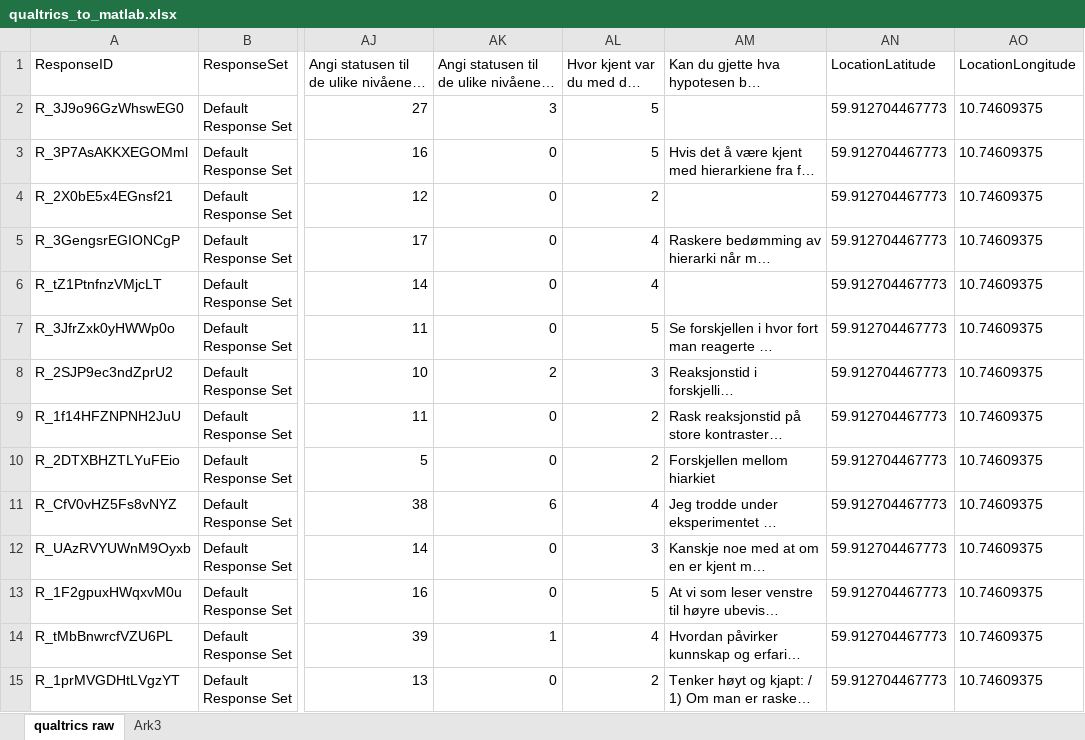
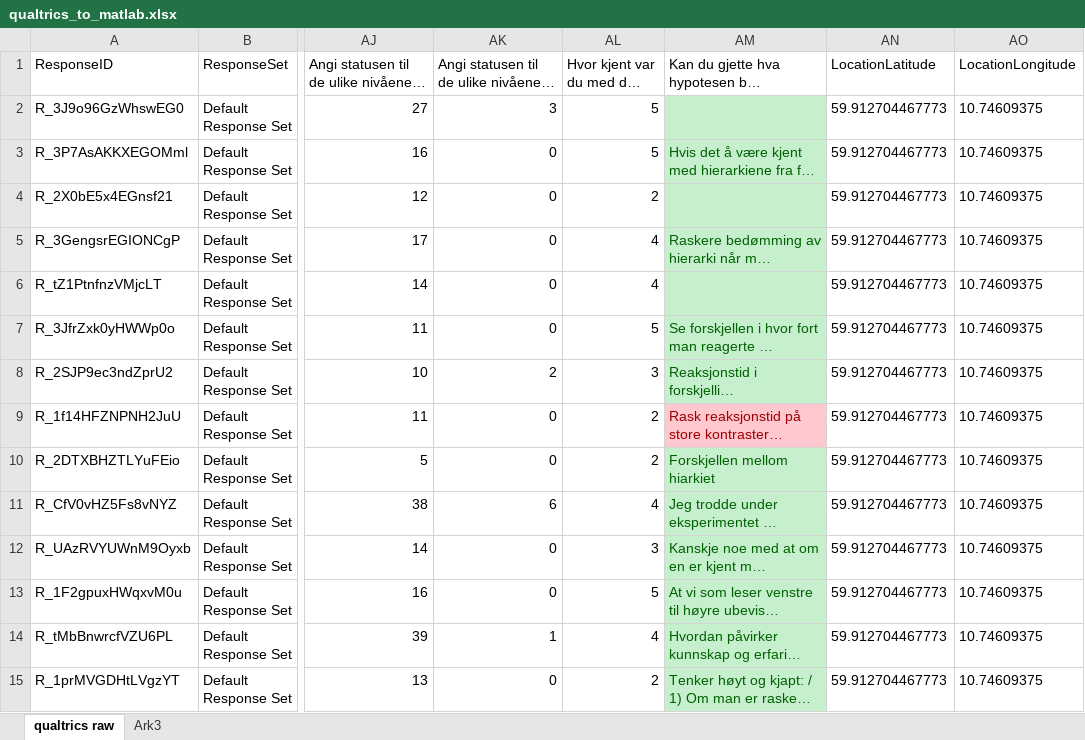
Before and after one commit to pederisager/sosstatpub, an Excel workbook: Experiment_3/qualtrics_to_matlab.xlsx, sheet qualtrics raw, drawn as a sheet; only a part is shown, gaps mark what is left out; long unchanged cells end in …; values as stored, in another font and other column widths than the file's, no borders; the diff covers the shown part only; the diff names each change by its address in the sheet, - before the commit and + after, or states it on an @@ line.

Commit message:
Minor edits in datasets. Syntax debugged until ACCall variable computation.

```diff
--- a/Experiment_3/qualtrics_to_matlab.xlsx (sheet qualtrics raw)
+++ b/Experiment_3/qualtrics_to_matlab.xlsx (sheet qualtrics raw)
-AM2:AM8 fill: none
+AM2:AM8 fill: #C6EFCE
-AM3 text colour: black
+AM3 text colour: #006100
-AM5 text colour: black
+AM5 text colour: #006100
-AM7:AM8 text colour: black
+AM7:AM8 text colour: #006100
@@ AM9 fill: none → #FFC7CE, text colour: black → #9C0006 @@
@@ AM10:AM15 fill: none → #C6EFCE, text colour: black → #006100 @@
```
Also changed, not shown: cell formats elsewhere in this sheet, 6 other files.
